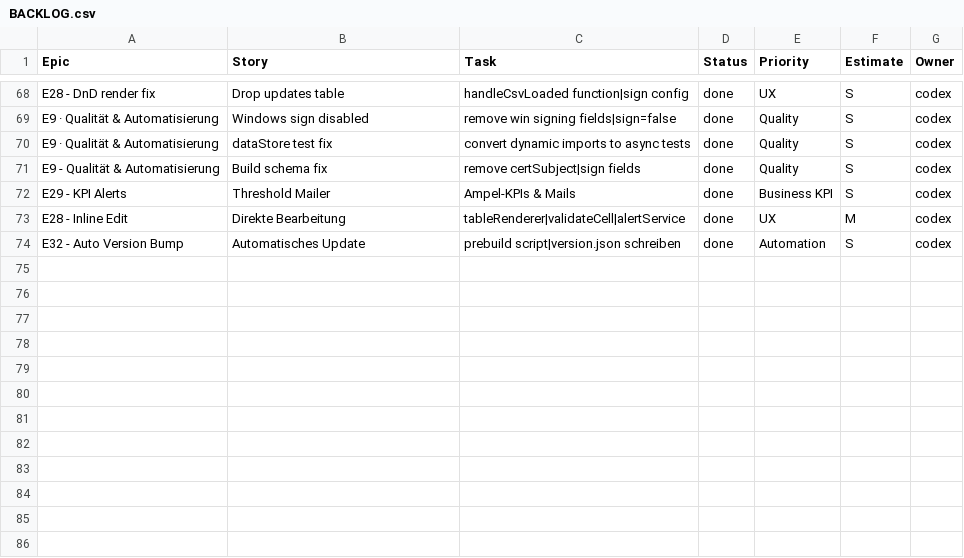
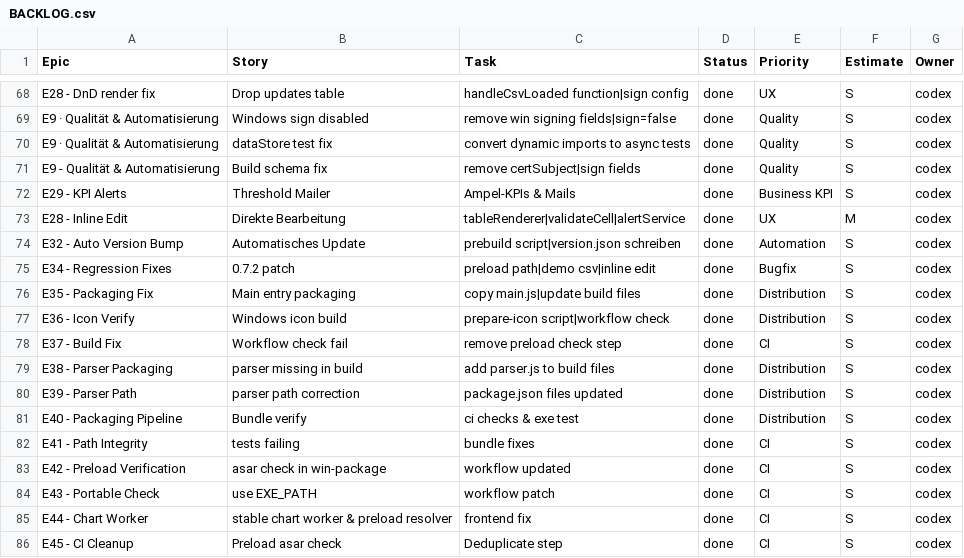
Before and after one commit to jorgemuc/partner-dashboard-clean, a CSV file: BACKLOG.csv, drawn as a sheet; only a part is shown, gaps mark what is left out.

Commit message:
ci: single asar preload check

```diff
--- a/BACKLOG.csv
+++ b/BACKLOG.csv
@@ -74 +74,13 @@ E28 - Inline Edit,Direkte Bearbeitung,tableRenderer|validateCell|alertService,do
 E32 - Auto Version Bump,Automatisches Update,prebuild script|version.json schreiben,done,Automation,S,codex
+E34 - Regression Fixes,0.7.2 patch,preload path|demo csv|inline edit,done,Bugfix,S,codex
+E35 - Packaging Fix,Main entry packaging,copy main.js|update build files,done,Distribution,S,codex
+E36 - Icon Verify,Windows icon build,prepare-icon script|workflow check,done,Distribution,S,codex
+E37 - Build Fix,Workflow check fail,remove preload check step,done,CI,S,codex
+E38 - Parser Packaging,parser missing in build,add parser.js to build files,done,Distribution,S,codex
+E39 - Parser Path,parser path correction,package.json files updated,done,Distribution,S,codex
+E40 - Packaging Pipeline,Bundle verify,ci checks & exe test,done,Distribution,S,codex
+E41 - Path Integrity,tests failing,bundle fixes,done,CI,S,codex
+E42 - Preload Verification,asar check in win-package,workflow updated,done,CI,S,codex
+E43 - Portable Check,use EXE_PATH,workflow patch,done,CI,S,codex
+E44 - Chart Worker,stable chart worker & preload resolver,frontend fix,done,CI,S,codex
+E45 - CI Cleanup,Preload asar check,Deduplicate step,done,CI,S,codex
```
Also changed, not shown: 29 other files.
